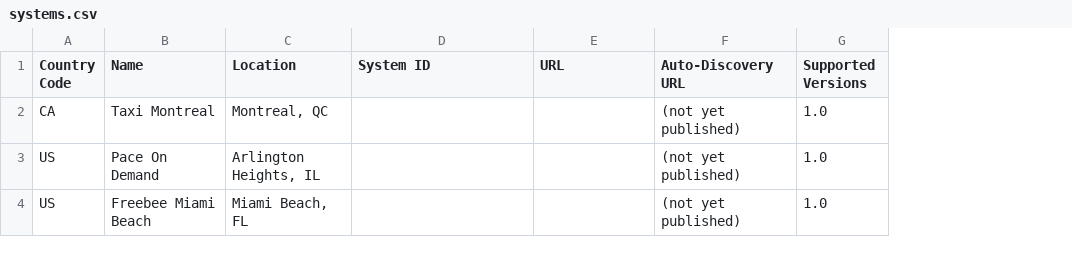
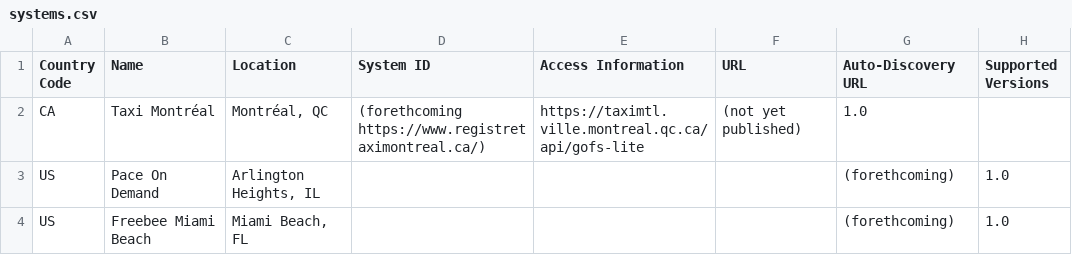
Before and after one commit to MobilityData/GOFS, a CSV file: systems.csv, drawn as a sheet; removed rows and columns are numbered as before the commit, all else as after; the diff names each change by its address in the sheet, - before the commit and + after, or states it on an @@ line.

Commit message:
Update systems.csv

```diff
--- a/systems.csv
+++ b/systems.csv
+column E (Access Information), empty
-row 2: CA | Taxi Montreal | Montreal, QC |  |  | (not yet published) | 1.0
+row 2: CA | Taxi Montréal | Montréal, QC | (forethcoming https://www.registretaximontreal.ca/) | https://taximtl.ville.montreal.qc.ca/api/gofs-lite | (not yet published) | 1.0
-G3:G4 (Auto-Discovery URL): (not yet published)
+G3:G4 (Auto-Discovery URL): (forethcoming)
```
